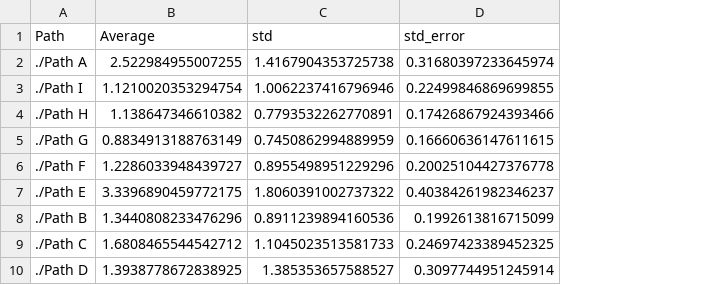
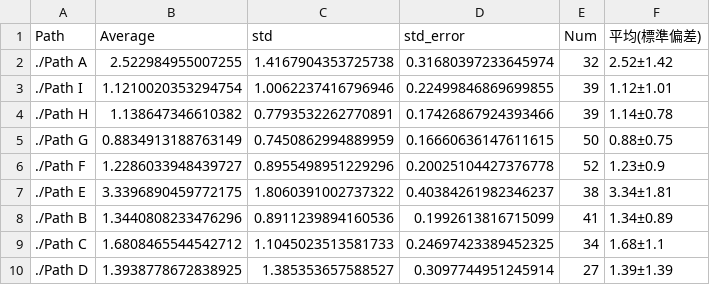
Before and after one commit to NakashimaTakeshi/HF-IGsL, a CSV file: ex_data/log_amcl_2_dataset/save_data.csv, drawn as a sheet; the diff names each change by its address in the sheet, - before the commit and + after, or states it on an @@ line.

```diff
--- a/ex_data/log_amcl_2_dataset/save_data.csv
+++ b/ex_data/log_amcl_2_dataset/save_data.csv
+column E (Num), rows 2-10: 32 | 39 | 39 | 50 | 52 | 38 | 41 | 34 | 27
+column F (平均(標準偏差)), rows 2-10: 2.52±1.42 | 1.12±1.01 | 1.14±0.78 | 0.88±0.75 | 1.23±0.9 | 3.34±1.81 | 1.34±0.89 | 1.68±1.1 | 1.39±1.39
```
Also changed, not shown: ex_data/log_amcl_3_dataset/save_data.csv, ex_data/log_model2_particle_1_dataset/save_data.csv, 9 other files.
